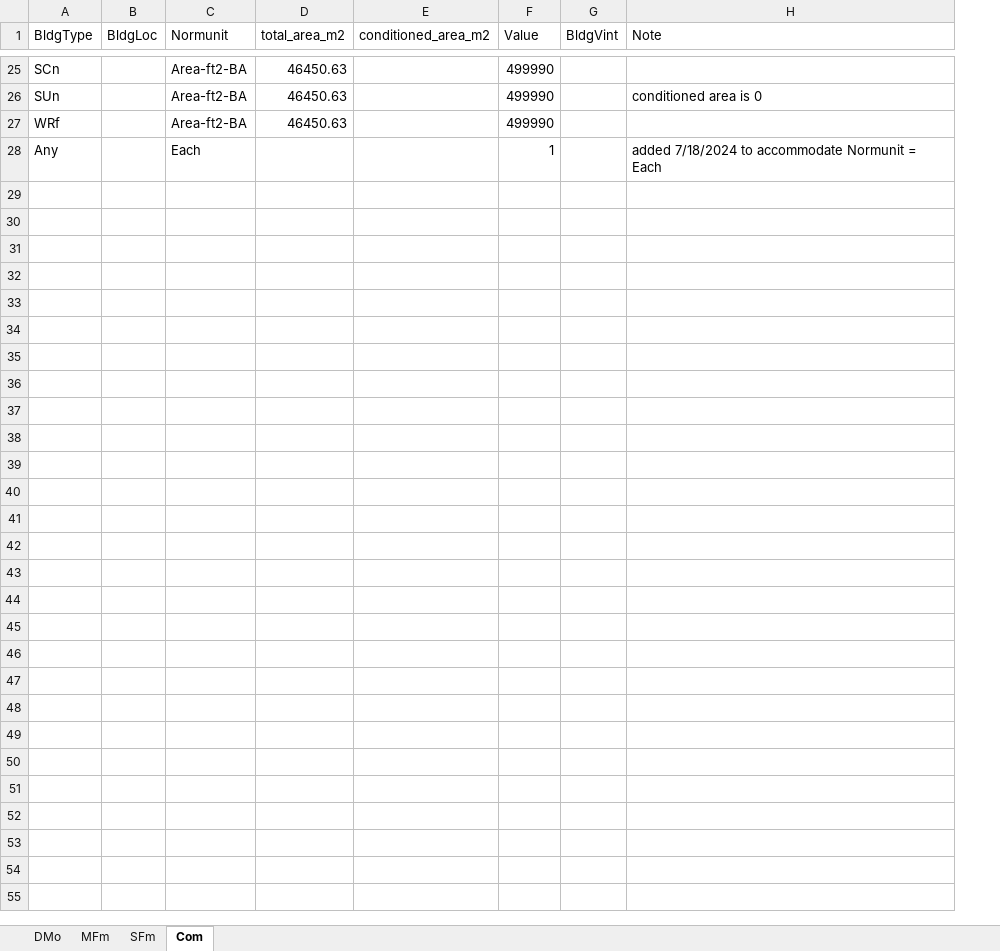
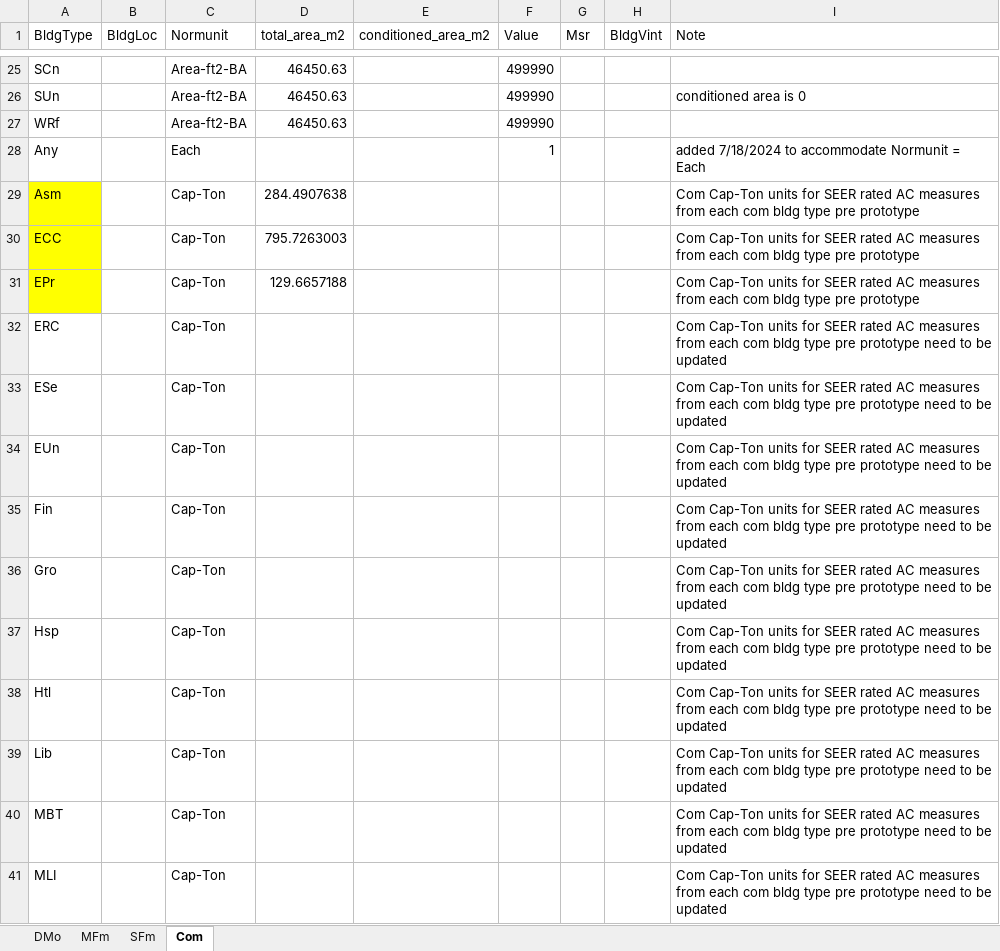
Before and after one commit to sound-data/DEER-Prototypes-EnergyPlus, an Excel workbook: scripts/data transformation/Normunits.xlsx, sheet Com, drawn as a sheet; only a part is shown, gaps mark what is left out; values as stored, in another font and other column widths than the file's, no borders; the diff covers the shown part only; the diff names each change by its address in the sheet, - before the commit and + after, or states it on an @@ line.

Commit message:
Updated normunits table + DMo script update
Updated DMo CEDARS 8760 output and relevant tables

```diff
--- a/scripts/data transformation/Normunits.xlsx (sheet Com)
+++ b/scripts/data transformation/Normunits.xlsx (sheet Com)
+column G (Msr), empty
+row 29: Asm |  | Cap-Ton | 284.4907638 |  |  |  |  | Com Cap-Ton units for SEER rated AC measures from each com bldg type pre prototype
+row 30: ECC |  | Cap-Ton | 795.7263003 |  |  |  |  | Com Cap-Ton units for SEER rated AC measures from each com bldg type pre prototype
+row 31: EPr |  | Cap-Ton | 129.6657188 |  |  |  |  | Com Cap-Ton units for SEER rated AC measures from each com bldg type pre prototype
+row 32: ERC |  | Cap-Ton |  |  |  |  |  | Com Cap-Ton units for SEER rated AC measures from each com bldg type pre prototype need to be updated
+row 33: ESe |  | Cap-Ton |  |  |  |  |  | Com Cap-Ton units for SEER rated AC measures from each com bldg type pre prototype need to be updated
+row 34: EUn |  | Cap-Ton |  |  |  |  |  | Com Cap-Ton units for SEER rated AC measures from each com bldg type pre prototype need to be updated
+row 35: Fin |  | Cap-Ton |  |  |  |  |  | Com Cap-Ton units for SEER rated AC measures from each com bldg type pre prototype need to be updated
+row 36: Gro |  | Cap-Ton |  |  |  |  |  | Com Cap-Ton units for SEER rated AC measures from each com bldg type pre prototype need to be updated
+row 37: Hsp |  | Cap-Ton |  |  |  |  |  | Com Cap-Ton units for SEER rated AC measures from each com bldg type pre prototype need to be updated
+row 38: Htl |  | Cap-Ton |  |  |  |  |  | Com Cap-Ton units for SEER rated AC measures from each com bldg type pre prototype need to be updated
+row 39: Lib |  | Cap-Ton |  |  |  |  |  | Com Cap-Ton units for SEER rated AC measures from each com bldg type pre prototype need to be updated
+row 40: MBT |  | Cap-Ton |  |  |  |  |  | Com Cap-Ton units for SEER rated AC measures from each com bldg type pre prototype need to be updated
+row 41: MLI |  | Cap-Ton |  |  |  |  |  | Com Cap-Ton units for SEER rated AC measures from each com bldg type pre prototype need to be updated
```
Also changed, not shown: 13 added rows elsewhere in this sheet, scripts/data transformation/DEER_EnergyPlus_Modelkit_Measure_list_working.xlsx, 2 other files.
